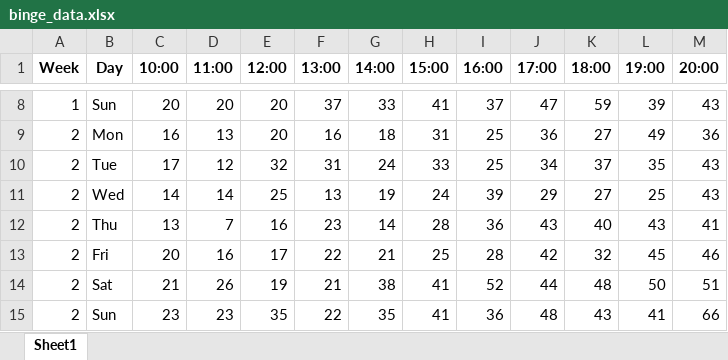
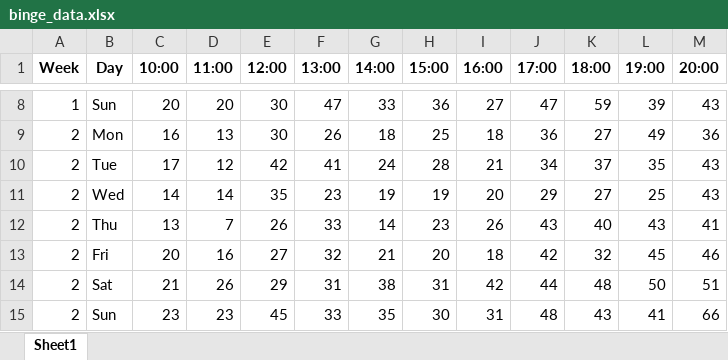
Before and after one commit to katiezchang/IEOR174, an Excel workbook: binge_data.xlsx, sheet Sheet1, drawn as a sheet; only a part is shown, gaps mark what is left out; values as stored, in another font and other column widths than the file's, no borders; charts and pictures not drawn; the diff covers the shown part only; the diff names each change by its address in the sheet, - before the commit and + after, or states it on an @@ line.

```diff
--- a/binge_data.xlsx (sheet Sheet1)
+++ b/binge_data.xlsx (sheet Sheet1)
-E8:E9 (12:00): 20
+E8:E9 (12:00): 30
-F8 (13:00): 37
+F8 (13:00): 47
-H8 (15:00): 41
+H8 (15:00): 36
-I8 (16:00): 37
+I8 (16:00): 27
-F9 (13:00): 16
+F9 (13:00): 26
-H9 (15:00): 31
+H9 (15:00): 25
-I9 (16:00): 25
+I9 (16:00): 18
-E10 (12:00): 32
+E10 (12:00): 42
-F10 (13:00): 31
+F10 (13:00): 41
-H10 (15:00): 33
+H10 (15:00): 28
-I10 (16:00): 25
+I10 (16:00): 21
-E11 (12:00): 25
+E11 (12:00): 35
-F11 (13:00): 13
+F11 (13:00): 23
-H11 (15:00): 24
+H11 (15:00): 19
-I11 (16:00): 39
+I11 (16:00): 20
-E12 (12:00): 16
+E12 (12:00): 26
-F12 (13:00): 23
+F12 (13:00): 33
-H12 (15:00): 28
+H12 (15:00): 23
-I12 (16:00): 36
+I12 (16:00): 26
-E13 (12:00): 17
+E13 (12:00): 27
-F13 (13:00): 22
+F13 (13:00): 32
-H13 (15:00): 25
+H13 (15:00): 20
-I13 (16:00): 28
+I13 (16:00): 18
-E14 (12:00): 19
+E14 (12:00): 29
-F14 (13:00): 21
+F14 (13:00): 31
-H14 (15:00): 41
+H14 (15:00): 31
-I14 (16:00): 52
+I14 (16:00): 42
-E15 (12:00): 35
+E15 (12:00): 45
-F15 (13:00): 22
+F15 (13:00): 33
-H15 (15:00): 41
+H15 (15:00): 30
-I15 (16:00): 36
+I15 (16:00): 31
```
Also changed, not shown: 55 edited cells elsewhere in this sheet, charts or pictures, 1 other file.
